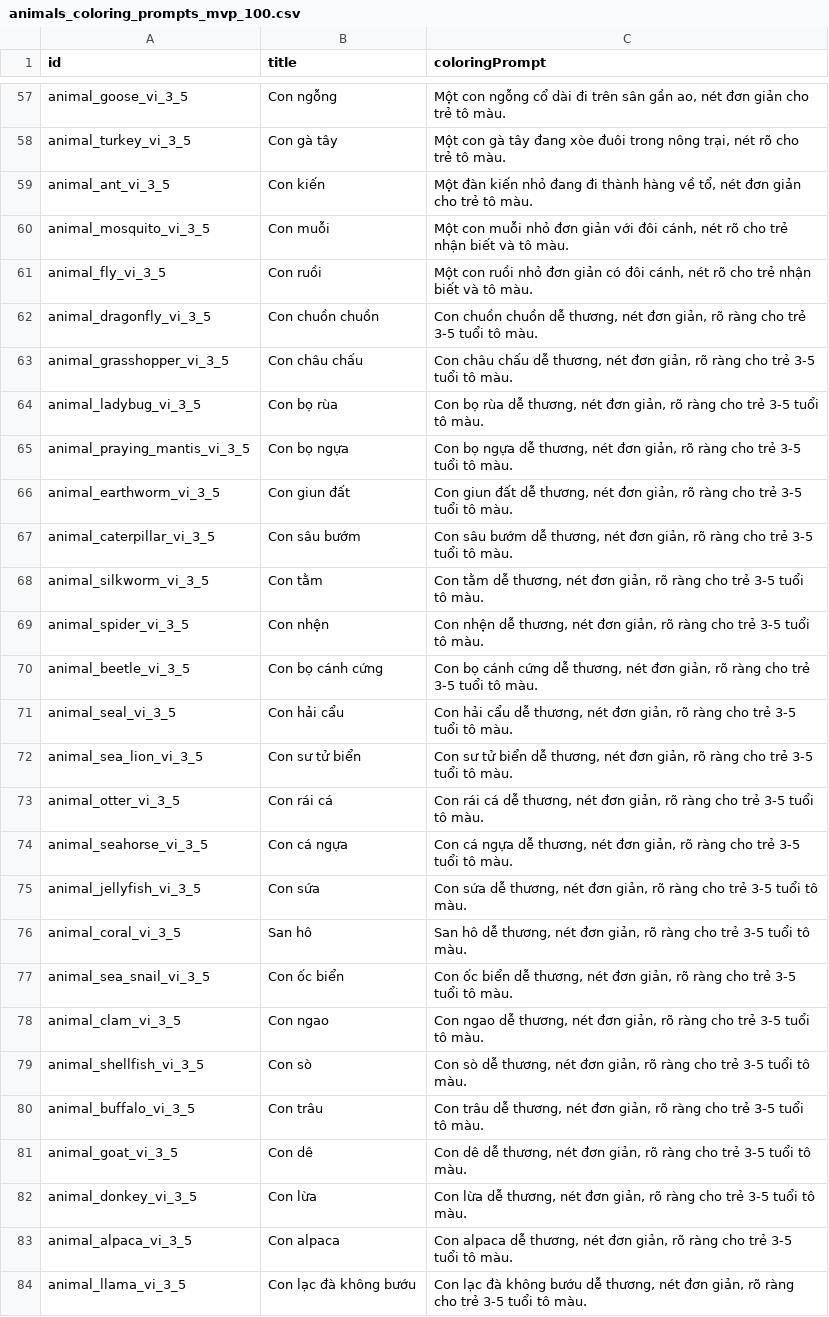
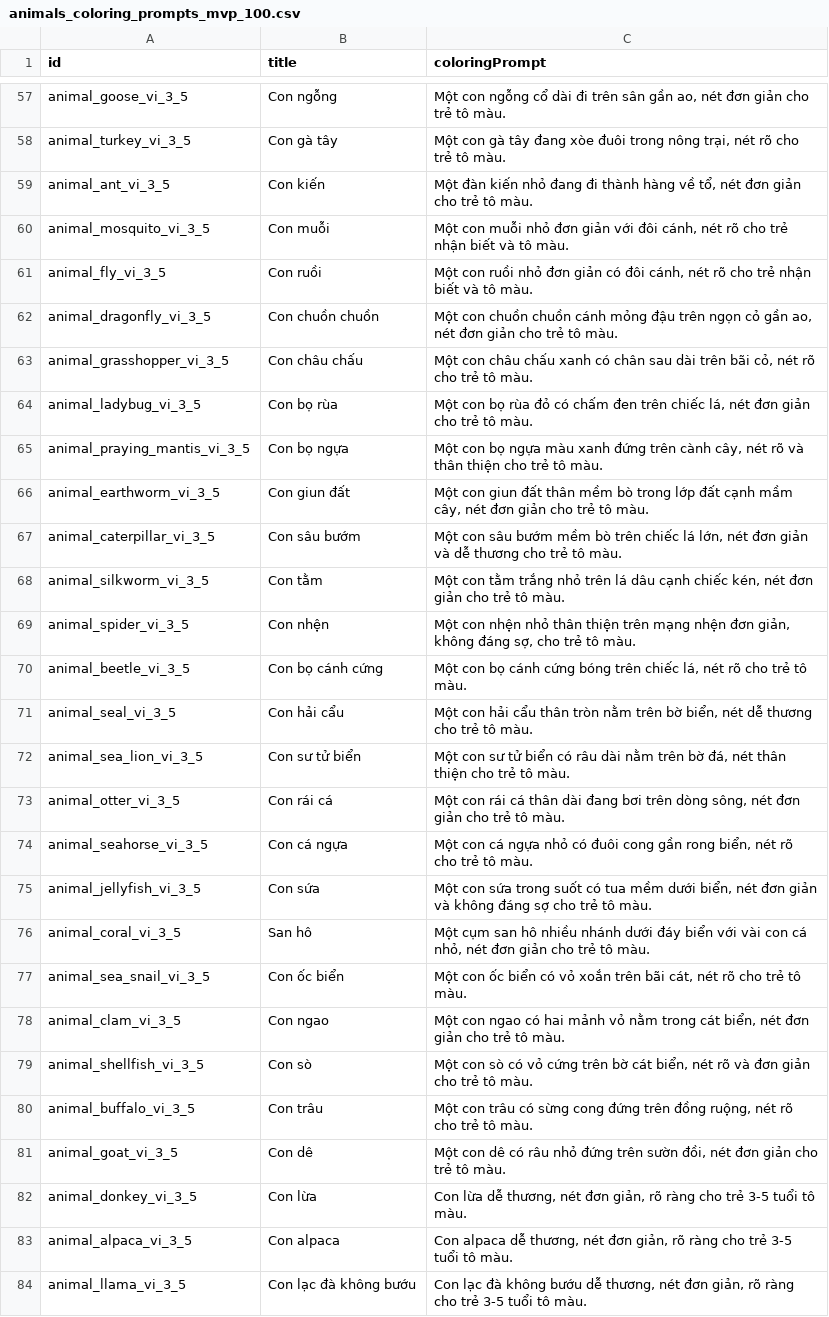
Before and after one commit to vinhduyetweb-debug/kids-knowledge-engine, a CSV file: exports/generated/animals_coloring_prompts_mvp_100.csv, drawn as a sheet; only a part is shown, gaps mark what is left out.

```diff
--- a/exports/generated/animals_coloring_prompts_mvp_100.csv
+++ b/exports/generated/animals_coloring_prompts_mvp_100.csv
@@ -61,22 +61,22 @@ animal_mosquito_vi_3_5,Con muỗi,"Một con muỗi nhỏ đơn giản với đ
 animal_fly_vi_3_5,Con ruồi,"Một con ruồi nhỏ đơn giản có đôi cánh, nét rõ cho trẻ nhận biết và tô màu."
-animal_dragonfly_vi_3_5,Con chuồn chuồn,"Con chuồn chuồn dễ thương, nét đơn giản, rõ ràng cho trẻ 3-5 tuổi tô màu."
-animal_grasshopper_vi_3_5,Con châu chấu,"Con châu chấu dễ thương, nét đơn giản, rõ ràng cho trẻ 3-5 tuổi tô màu."
-animal_ladybug_vi_3_5,Con bọ rùa,"Con bọ rùa dễ thương, nét đơn giản, rõ ràng cho trẻ 3-5 tuổi tô màu."
-animal_praying_mantis_vi_3_5,Con bọ ngựa,"Con bọ ngựa dễ thương, nét đơn giản, rõ ràng cho trẻ 3-5 tuổi tô màu."
-animal_earthworm_vi_3_5,Con giun đất,"Con giun đất dễ thương, nét đơn giản, rõ ràng cho trẻ 3-5 tuổi tô màu."
-animal_caterpillar_vi_3_5,Con sâu bướm,"Con sâu bướm dễ thương, nét đơn giản, rõ ràng cho trẻ 3-5 tuổi tô màu."
-animal_silkworm_vi_3_5,Con tằm,"Con tằm dễ thương, nét đơn giản, rõ ràng cho trẻ 3-5 tuổi tô màu."
-animal_spider_vi_3_5,Con nhện,"Con nhện dễ thương, nét đơn giản, rõ ràng cho trẻ 3-5 tuổi tô màu."
-animal_beetle_vi_3_5,Con bọ cánh cứng,"Con bọ cánh cứng dễ thương, nét đơn giản, rõ ràng cho trẻ 3-5 tuổi tô màu."
-animal_seal_vi_3_5,Con hải cẩu,"Con hải cẩu dễ thương, nét đơn giản, rõ ràng cho trẻ 3-5 tuổi tô màu."
-animal_sea_lion_vi_3_5,Con sư tử biển,"Con sư tử biển dễ thương, nét đơn giản, rõ ràng cho trẻ 3-5 tuổi tô màu."
-animal_otter_vi_3_5,Con rái cá,"Con rái cá dễ thương, nét đơn giản, rõ ràng cho trẻ 3-5 tuổi tô màu."
-animal_seahorse_vi_3_5,Con cá ngựa,"Con cá ngựa dễ thương, nét đơn giản, rõ ràng cho trẻ 3-5 tuổi tô màu."
-animal_jellyfish_vi_3_5,Con sứa,"Con sứa dễ thương, nét đơn giản, rõ ràng cho trẻ 3-5 tuổi tô màu."
-animal_coral_vi_3_5,San hô,"San hô dễ thương, nét đơn giản, rõ ràng cho trẻ 3-5 tuổi tô màu."
-animal_sea_snail_vi_3_5,Con ốc biển,"Con ốc biển dễ thương, nét đơn giản, rõ ràng cho trẻ 3-5 tuổi tô màu."
-animal_clam_vi_3_5,Con ngao,"Con ngao dễ thương, nét đơn giản, rõ ràng cho trẻ 3-5 tuổi tô màu."
-animal_shellfish_vi_3_5,Con sò,"Con sò dễ thương, nét đơn giản, rõ ràng cho trẻ 3-5 tuổi tô màu."
-animal_buffalo_vi_3_5,Con trâu,"Con trâu dễ thương, nét đơn giản, rõ ràng cho trẻ 3-5 tuổi tô màu."
-animal_goat_vi_3_5,Con dê,"Con dê dễ thương, nét đơn giản, rõ ràng cho trẻ 3-5 tuổi tô màu."
+animal_dragonfly_vi_3_5,Con chuồn chuồn,"Một con chuồn chuồn cánh mỏng đậu trên ngọn cỏ gần ao, nét đơn giản cho trẻ tô màu."
+animal_grasshopper_vi_3_5,Con châu chấu,"Một con châu chấu xanh có chân sau dài trên bãi cỏ, nét rõ cho trẻ tô màu."
+animal_ladybug_vi_3_5,Con bọ rùa,"Một con bọ rùa đỏ có chấm đen trên chiếc lá, nét đơn giản cho trẻ tô màu."
+animal_praying_mantis_vi_3_5,Con bọ ngựa,"Một con bọ ngựa màu xanh đứng trên cành cây, nét rõ và thân thiện cho trẻ tô màu."
+animal_earthworm_vi_3_5,Con giun đất,"Một con giun đất thân mềm bò trong lớp đất cạnh mầm cây, nét đơn giản cho trẻ tô màu."
+animal_caterpillar_vi_3_5,Con sâu bướm,"Một con sâu bướm mềm bò trên chiếc lá lớn, nét đơn giản và dễ thương cho trẻ tô màu."
+animal_silkworm_vi_3_5,Con tằm,"Một con tằm trắng nhỏ trên lá dâu cạnh chiếc kén, nét đơn giản cho trẻ tô màu."
+animal_spider_vi_3_5,Con nhện,"Một con nhện nhỏ thân thiện trên mạng nhện đơn giản, không đáng sợ, cho trẻ tô màu."
+animal_beetle_vi_3_5,Con bọ cánh cứng,"Một con bọ cánh cứng bóng trên chiếc lá, nét rõ cho trẻ tô màu."
+animal_seal_vi_3_5,Con hải cẩu,"Một con hải cẩu thân tròn nằm trên bờ biển, nét dễ thương cho trẻ tô màu."
+animal_sea_lion_vi_3_5,Con sư tử biển,"Một con sư tử biển có râu dài nằm trên bờ đá, nét thân thiện cho trẻ tô màu."
+animal_otter_vi_3_5,Con rái cá,"Một con rái cá thân dài đang bơi trên dòng sông, nét đơn giản cho trẻ tô màu."
+animal_seahorse_vi_3_5,Con cá ngựa,"Một con cá ngựa nhỏ có đuôi cong gần rong biển, nét rõ cho trẻ tô màu."
+animal_jellyfish_vi_3_5,Con sứa,"Một con sứa trong suốt có tua mềm dưới biển, nét đơn giản và không đáng sợ cho trẻ tô màu."
+animal_coral_vi_3_5,San hô,"Một cụm san hô nhiều nhánh dưới đáy biển với vài con cá nhỏ, nét đơn giản cho trẻ tô màu."
+animal_sea_snail_vi_3_5,Con ốc biển,"Một con ốc biển có vỏ xoắn trên bãi cát, nét rõ cho trẻ tô màu."
+animal_clam_vi_3_5,Con ngao,"Một con ngao có hai mảnh vỏ nằm trong cát biển, nét đơn giản cho trẻ tô màu."
+animal_shellfish_vi_3_5,Con sò,"Một con sò có vỏ cứng trên bờ cát biển, nét rõ và đơn giản cho trẻ tô màu."
+animal_buffalo_vi_3_5,Con trâu,"Một con trâu có sừng cong đứng trên đồng ruộng, nét rõ cho trẻ tô màu."
+animal_goat_vi_3_5,Con dê,"Một con dê có râu nhỏ đứng trên sườn đồi, nét đơn giản cho trẻ tô màu."
 animal_donkey_vi_3_5,Con lừa,"Con lừa dễ thương, nét đơn giản, rõ ràng cho trẻ 3-5 tuổi tô màu."
```
Also changed, not shown: exports/generated/animals_flashcards_mvp_100.csv, exports/generated/animals_video_scripts_mvp_100.csv, 5 other files.
